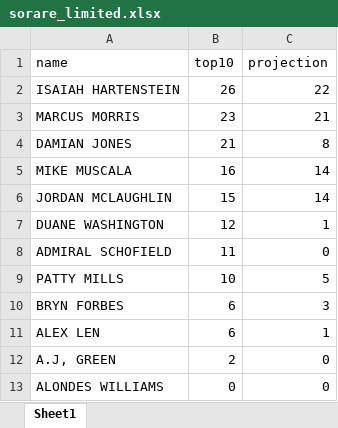
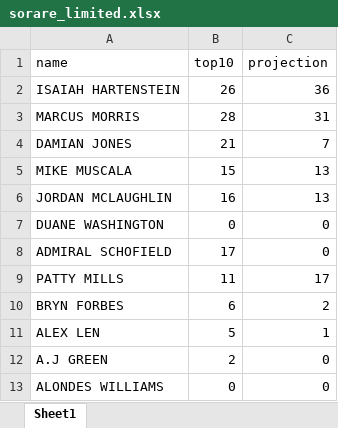
Before and after one commit to yboi/python_tasks, an Excel workbook: sorare/sorare_limited.xlsx, sheet Sheet1, drawn as a sheet; values as stored, in another font and other column widths than the file's, no borders; the diff names each change by its address in the sheet, - before the commit and + after, or states it on an @@ line.

```diff
--- a/sorare/sorare_limited.xlsx (sheet Sheet1)
+++ b/sorare/sorare_limited.xlsx (sheet Sheet1)
-C2 (projection): 22
+C2 (projection): 36
-B3 (top10): 23
+B3 (top10): 28
-C3 (projection): 21
+C3 (projection): 31
-C4 (projection): 8
+C4 (projection): 7
-B5 (top10): 16
+B5 (top10): 15
-C5:C6 (projection): 14
+C5:C6 (projection): 13
-B6 (top10): 15
+B6 (top10): 16
-B7 (top10): 12
+B7 (top10): 0
-C7 (projection): 1
+C7 (projection): 0
-B8 (top10): 11
+B8 (top10): 17
-B9 (top10): 10
+B9 (top10): 11
-C9 (projection): 5
+C9 (projection): 17
-C10 (projection): 3
+C10 (projection): 2
-B11 (top10): 6
+B11 (top10): 5
-A12 (name): A.J, GREEN
+A12 (name): A.J GREEN
```
Also changed, not shown: sorare/anton.xlsx, sorare/sorare_common.xlsx, 2 other files.
